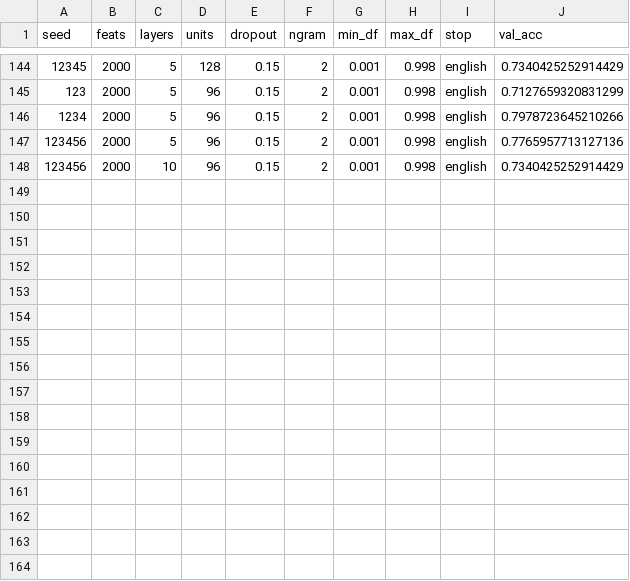
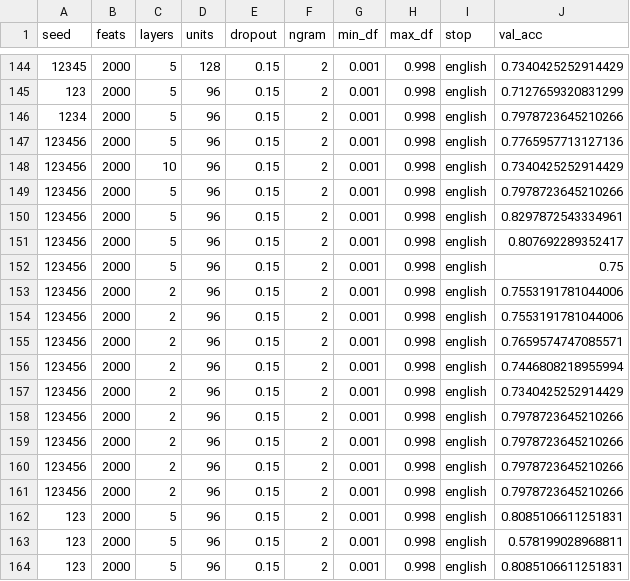
Before and after one commit to TromboneDavies/PolarOps, a CSV file: classifier2/results.csv, drawn as a sheet; only a part is shown, gaps mark what is left out.

Commit message:
Allow training on all data, skipping evaluation step.

```diff
--- a/classifier2/results.csv
+++ b/classifier2/results.csv
@@ -148 +148,17 @@ seed,feats,layers,units,dropout,ngram,min_df,max_df,stop,val_acc
 123456,2000,10,96,0.15,2,0.001,0.998,english,0.7340425252914429
+123456,2000,5,96,0.15,2,0.001,0.998,english,0.7978723645210266
+123456,2000,5,96,0.15,2,0.001,0.998,english,0.8297872543334961
+123456,2000,5,96,0.15,2,0.001,0.998,english,0.807692289352417
+123456,2000,5,96,0.15,2,0.001,0.998,english,0.75
+123456,2000,2,96,0.15,2,0.001,0.998,english,0.7553191781044006
+123456,2000,2,96,0.15,2,0.001,0.998,english,0.7553191781044006
+123456,2000,2,96,0.15,2,0.001,0.998,english,0.7659574747085571
+123456,2000,2,96,0.15,2,0.001,0.998,english,0.7446808218955994
+123456,2000,2,96,0.15,2,0.001,0.998,english,0.7340425252914429
+123456,2000,2,96,0.15,2,0.001,0.998,english,0.7978723645210266
+123456,2000,2,96,0.15,2,0.001,0.998,english,0.7978723645210266
+123456,2000,2,96,0.15,2,0.001,0.998,english,0.7978723645210266
+123456,2000,2,96,0.15,2,0.001,0.998,english,0.7978723645210266
+123,2000,5,96,0.15,2,0.001,0.998,english,0.8085106611251831
+123,2000,5,96,0.15,2,0.001,0.998,english,0.578199028968811
+123,2000,5,96,0.15,2,0.001,0.998,english,0.8085106611251831
```
Also changed, not shown: 1 other file.
